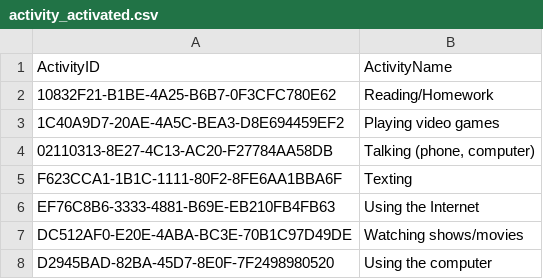
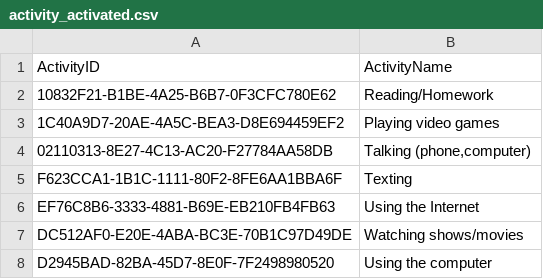
Before and after one commit to bigbugbb/uscteens, a CSV file: assets/activities/activity_activated.csv, drawn as a sheet; only a part is shown; the diff names each change by its address in the sheet, - before the commit and + after, or states it on an @@ line.

```diff
--- a/assets/activities/activity_activated.csv
+++ b/assets/activities/activity_activated.csv
-B4: Talking (phone, computer)
+B4: Talking (phone,computer)
```
Also changed, not shown: assets/activities/activity_mapping.csv.
